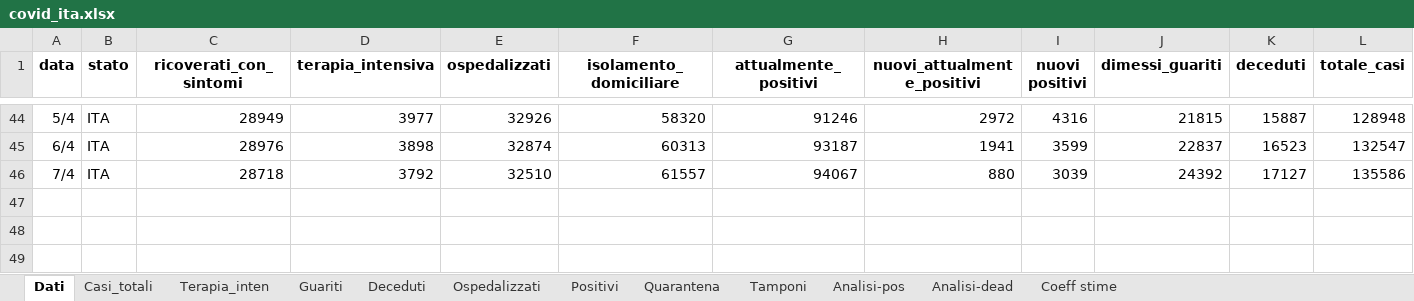
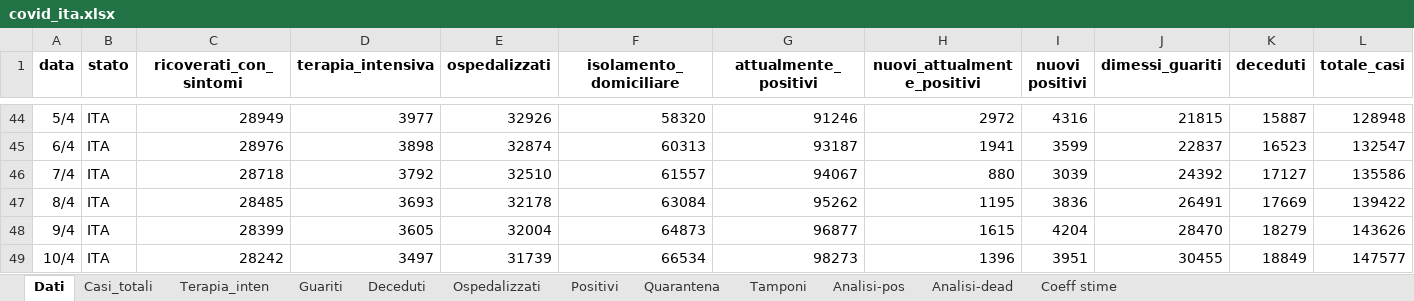
Before and after one commit to mattecarpa/Covid19, an Excel workbook: covid_ita.xlsx, sheet Dati, drawn as a sheet; only a part is shown, gaps mark what is left out; values as stored, in another font and other column widths than the file's, no borders; rows hold the shown columns only; the diff names each change by its address in the sheet, - before the commit and + after, or states it on an @@ line.

```diff
--- a/covid_ita.xlsx (sheet Dati)
+++ b/covid_ita.xlsx (sheet Dati)
+row 47: 8/4 | ITA | 28485 | 3693 | 32178 | 63084 | 95262 | 1195 | 3836 | 26491 | 17669 | 139422
+row 48: 9/4 | ITA | 28399 | 3605 | 32004 | 64873 | 96877 | 1615 | 4204 | 28470 | 18279 | 143626
+row 49: 10/4 | ITA | 28242 | 3497 | 31739 | 66534 | 98273 | 1396 | 3951 | 30455 | 18849 | 147577
```
Also changed, not shown: sheet Tamponi, sheet Terapia_inten, sheet Deceduti, sheet Guariti, sheet Casi_totali, sheet Ospedalizzati, 4 more sheets, charts or pictures, covid_lig.xlsx.
